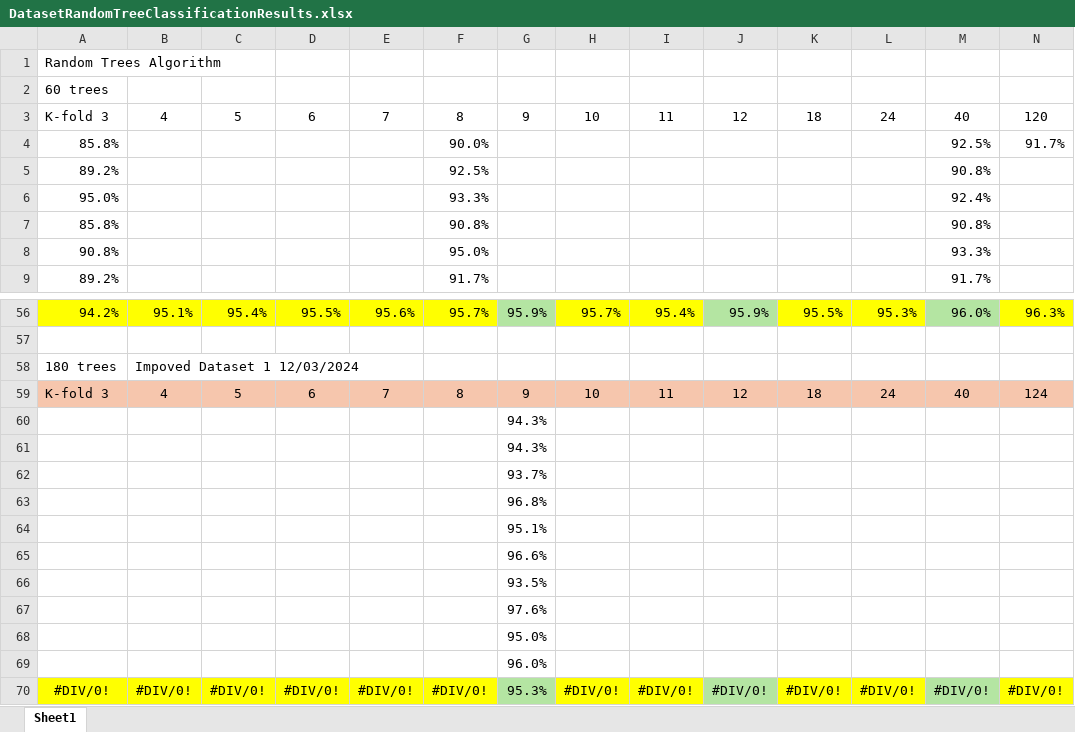
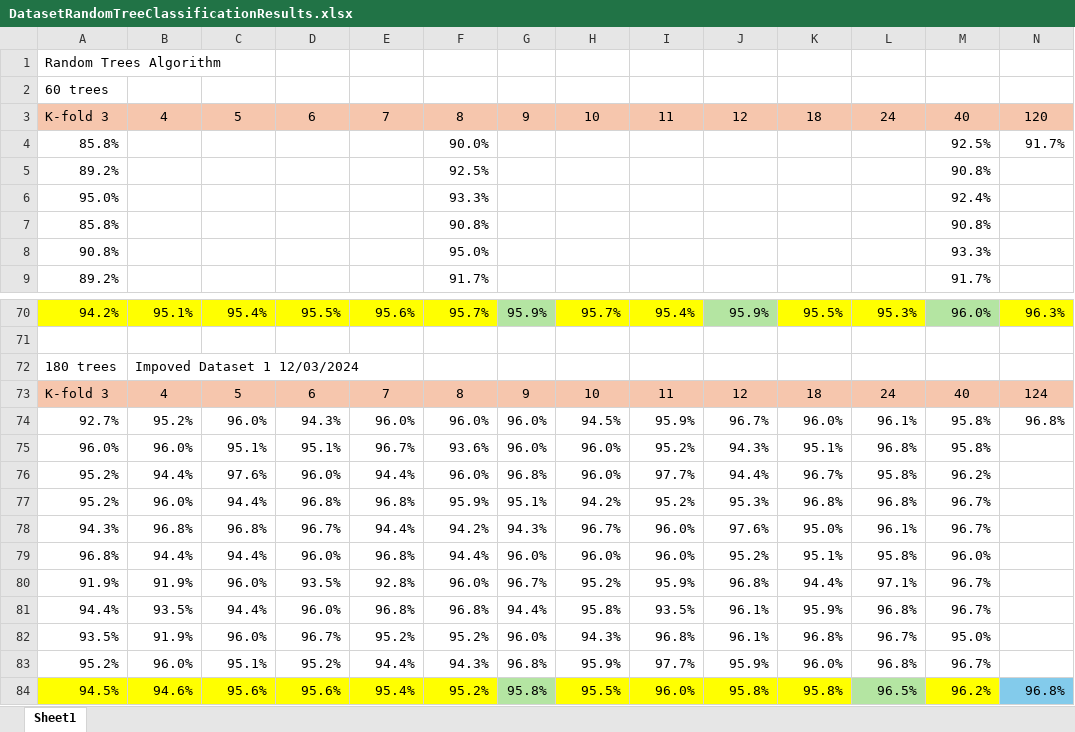
Before and after one commit to terminal0gr/WebApriori, an Excel workbook: Python/features/DatasetRandomTreeClassificationResults.xlsx, sheet Sheet1, drawn as a sheet; only a part is shown, gaps mark what is left out; values as stored, in another font and other column widths than the file's, no borders; removed rows and columns are numbered as before the commit, all else as after; the diff covers the shown part only; the diff names each change by its address in the sheet, - before the commit and + after, or states it on an @@ line.

```diff
--- a/Python/features/DatasetRandomTreeClassificationResults.xlsx (sheet Sheet1)
+++ b/Python/features/DatasetRandomTreeClassificationResults.xlsx (sheet Sheet1)
-A3:N3 fill: none
+A3:N3 fill: #F6C6AD
-row 60:  |  |  |  |  |  | 94.3%
-row 61:  |  |  |  |  |  | 94.3%
-row 62:  |  |  |  |  |  | 93.7%
-row 63:  |  |  |  |  |  | 96.8%
-row 64:  |  |  |  |  |  | 95.1%
-row 65:  |  |  |  |  |  | 96.6%
-row 66:  |  |  |  |  |  | 93.5%
-row 67:  |  |  |  |  |  | 97.6%
-row 68:  |  |  |  |  |  | 95.0%
-row 69:  |  |  |  |  |  | 96.0%
-row 70: #DIV/0! | #DIV/0! | #DIV/0! | #DIV/0! | #DIV/0! | #DIV/0! | 95.3% | #DIV/0! | #DIV/0! | #DIV/0! | #DIV/0! | #DIV/0! | #DIV/0! | #DIV/0!
+row 74: 92.7% | 95.2% | 96.0% | 94.3% | 96.0% | 96.0% | 96.0% | 94.5% | 95.9% | 96.7% | 96.0% | 96.1% | 95.8% | 96.8%
+row 75: 96.0% | 96.0% | 95.1% | 95.1% | 96.7% | 93.6% | 96.0% | 96.0% | 95.2% | 94.3% | 95.1% | 96.8% | 95.8%
+row 76: 95.2% | 94.4% | 97.6% | 96.0% | 94.4% | 96.0% | 96.8% | 96.0% | 97.7% | 94.4% | 96.7% | 95.8% | 96.2%
+row 77: 95.2% | 96.0% | 94.4% | 96.8% | 96.8% | 95.9% | 95.1% | 94.2% | 95.2% | 95.3% | 96.8% | 96.8% | 96.7%
+row 78: 94.3% | 96.8% | 96.8% | 96.7% | 94.4% | 94.2% | 94.3% | 96.7% | 96.0% | 97.6% | 95.0% | 96.1% | 96.7%
+row 79: 96.8% | 94.4% | 94.4% | 96.0% | 96.8% | 94.4% | 96.0% | 96.0% | 96.0% | 95.2% | 95.1% | 95.8% | 96.0%
+row 80: 91.9% | 91.9% | 96.0% | 93.5% | 92.8% | 96.0% | 96.7% | 95.2% | 95.9% | 96.8% | 94.4% | 97.1% | 96.7%
+row 81: 94.4% | 93.5% | 94.4% | 96.0% | 96.8% | 96.8% | 94.4% | 95.8% | 93.5% | 96.1% | 95.9% | 96.8% | 96.7%
+row 82: 93.5% | 91.9% | 96.0% | 96.7% | 95.2% | 95.2% | 96.0% | 94.3% | 96.8% | 96.1% | 96.8% | 96.7% | 95.0%
+row 83: 95.2% | 96.0% | 95.1% | 95.2% | 94.4% | 94.3% | 96.8% | 95.9% | 97.7% | 95.9% | 96.0% | 96.8% | 96.7%
+row 84: 94.5% | 94.6% | 95.6% | 95.6% | 95.4% | 95.2% | 95.8% | 95.5% | 96.0% | 95.8% | 95.8% | 96.5% | 96.2% | 96.8%
```
Also changed, not shown: 14 added rows elsewhere in this sheet, formulas that keep their value, 1 other file.
